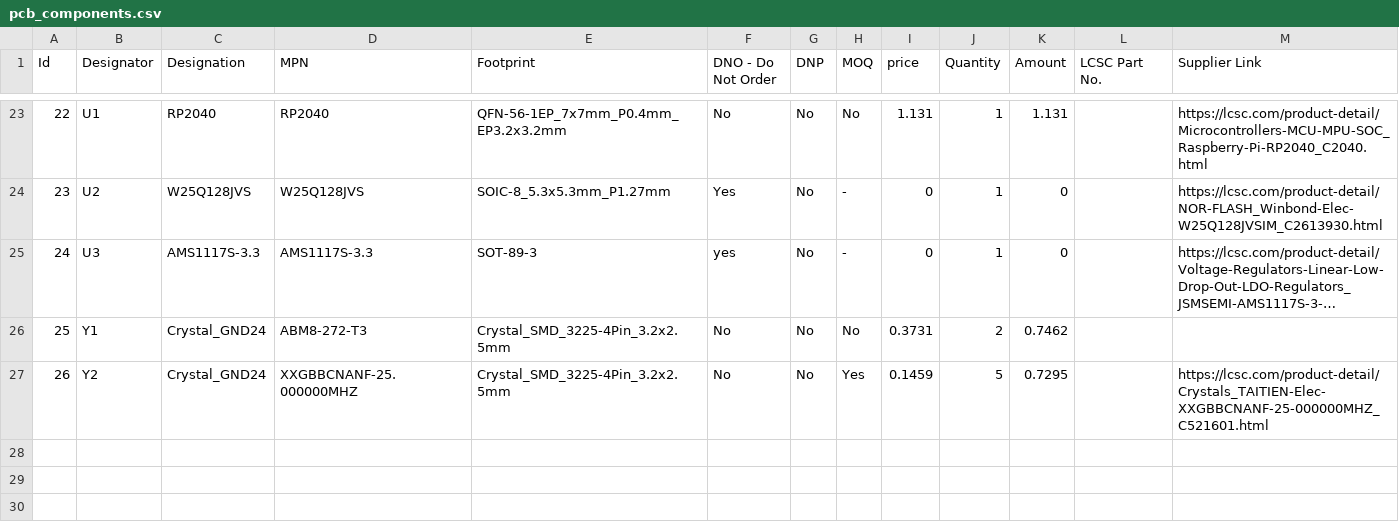
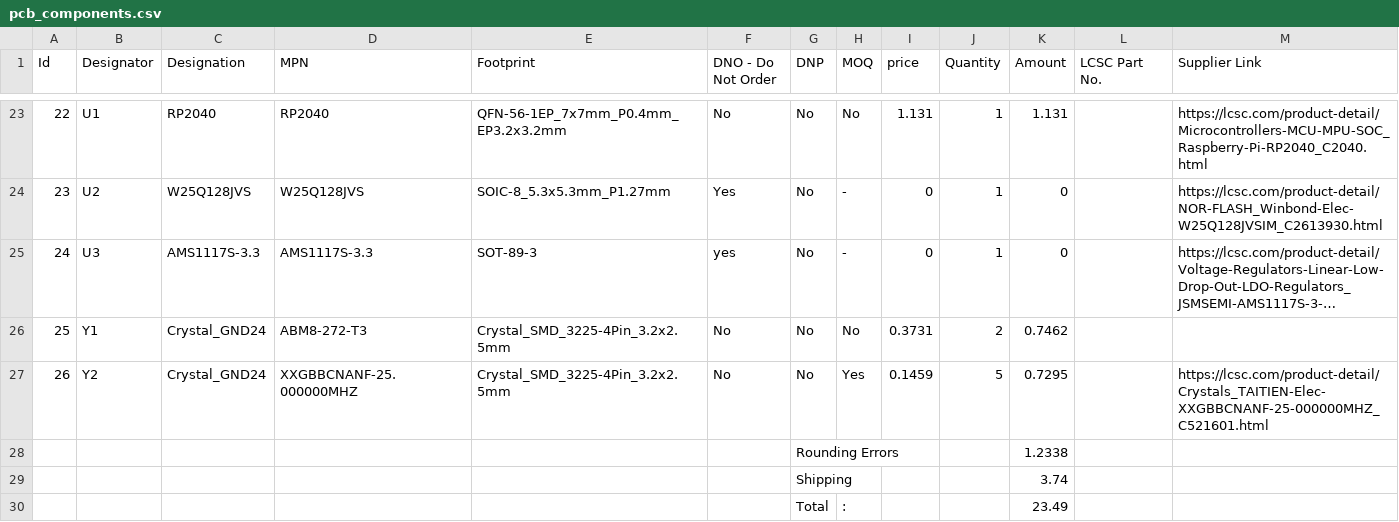
Before and after one commit to Keyaan-07/RP2040-mini-SDR, a CSV file: pcb_components.csv, drawn as a sheet; only a part is shown, gaps mark what is left out; long unchanged cells end in …; the diff names each change by its address in the sheet, - before the commit and + after, or states it on an @@ line.

Commit message:
Update total prices

```diff
--- a/pcb_components.csv
+++ b/pcb_components.csv
+row 28:  |  |  |  |  |  | Rounding Errors |  |  |  | 1.2338
+row 29:  |  |  |  |  |  | Shipping |  |  |  | 3.74
+row 30:  |  |  |  |  |  | Total | : |  |  | 23.49
```
